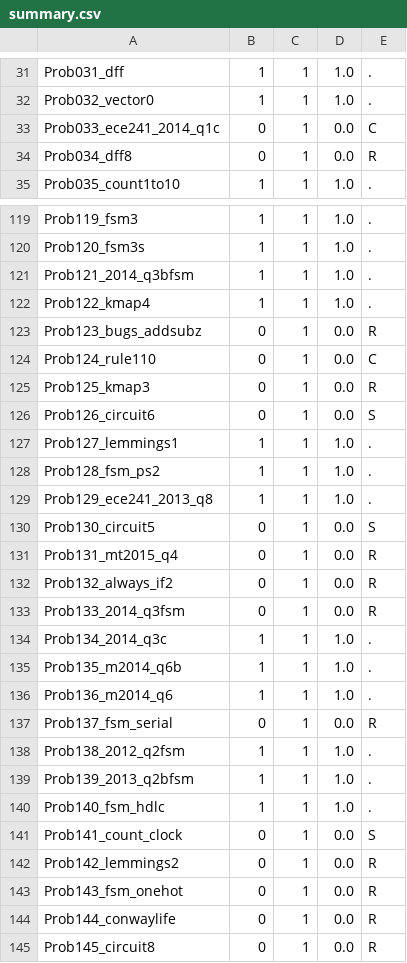
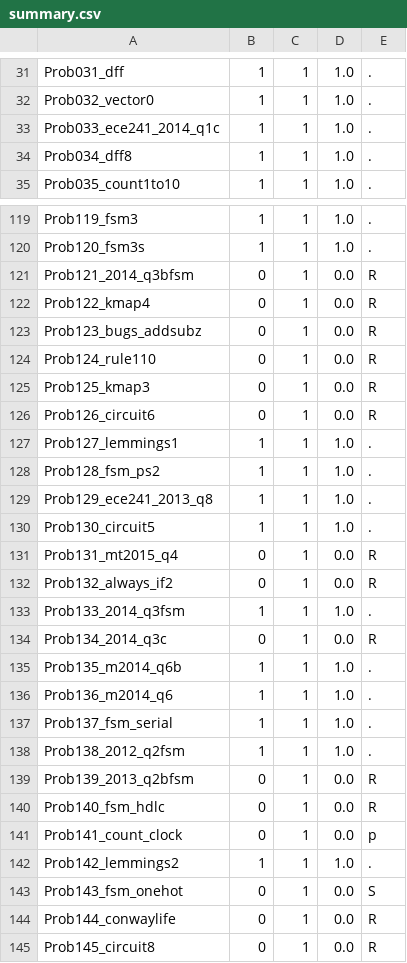
Before and after one commit to tkim-061203/GNU_COMBA, a CSV file: VE_testbench/generator/.build_sample_e1_t0/summary.csv, drawn as a sheet; only a part is shown, gaps mark what is left out; the diff covers the shown part only.

```diff
--- a/VE_testbench/generator/.build_sample_e1_t0/summary.csv
+++ b/VE_testbench/generator/.build_sample_e1_t0/summary.csv
@@ -32,4 +32,4 @@ Prob031_dff,1,1,1.0,.
 Prob032_vector0,1,1,1.0,.
-Prob033_ece241_2014_q1c,0,1,0.0,C
-Prob034_dff8,0,1,0.0,R
+Prob033_ece241_2014_q1c,1,1,1.0,.
+Prob034_dff8,1,1,1.0,.
 Prob035_count1to10,1,1,1.0,.
@@ -120,8 +120,8 @@ Prob119_fsm3,1,1,1.0,.
 Prob120_fsm3s,1,1,1.0,.
-Prob121_2014_q3bfsm,1,1,1.0,.
-Prob122_kmap4,1,1,1.0,.
+Prob121_2014_q3bfsm,0,1,0.0,R
+Prob122_kmap4,0,1,0.0,R
 Prob123_bugs_addsubz,0,1,0.0,R
-Prob124_rule110,0,1,0.0,C
+Prob124_rule110,0,1,0.0,R
 Prob125_kmap3,0,1,0.0,R
-Prob126_circuit6,0,1,0.0,S
+Prob126_circuit6,0,1,0.0,R
 Prob127_lemmings1,1,1,1.0,.
@@ -129,16 +129,16 @@ Prob128_fsm_ps2,1,1,1.0,.
 Prob129_ece241_2013_q8,1,1,1.0,.
-Prob130_circuit5,0,1,0.0,S
+Prob130_circuit5,1,1,1.0,.
 Prob131_mt2015_q4,0,1,0.0,R
 Prob132_always_if2,0,1,0.0,R
-Prob133_2014_q3fsm,0,1,0.0,R
-Prob134_2014_q3c,1,1,1.0,.
+Prob133_2014_q3fsm,1,1,1.0,.
+Prob134_2014_q3c,0,1,0.0,R
 Prob135_m2014_q6b,1,1,1.0,.
 Prob136_m2014_q6,1,1,1.0,.
-Prob137_fsm_serial,0,1,0.0,R
+Prob137_fsm_serial,1,1,1.0,.
 Prob138_2012_q2fsm,1,1,1.0,.
-Prob139_2013_q2bfsm,1,1,1.0,.
-Prob140_fsm_hdlc,1,1,1.0,.
-Prob141_count_clock,0,1,0.0,S
-Prob142_lemmings2,0,1,0.0,R
-Prob143_fsm_onehot,0,1,0.0,R
+Prob139_2013_q2bfsm,0,1,0.0,R
+Prob140_fsm_hdlc,0,1,0.0,R
+Prob141_count_clock,0,1,0.0,p
+Prob142_lemmings2,1,1,1.0,.
+Prob143_fsm_onehot,0,1,0.0,S
 Prob144_conwaylife,0,1,0.0,R
```
Also changed, not shown: 59 edited cells elsewhere in this file, VE_testbench/generator/.build_sample_e0_t0/summary.csv, VE_testbench/generator/.build_sample_e0_t8/summary.csv, 36 other files.
